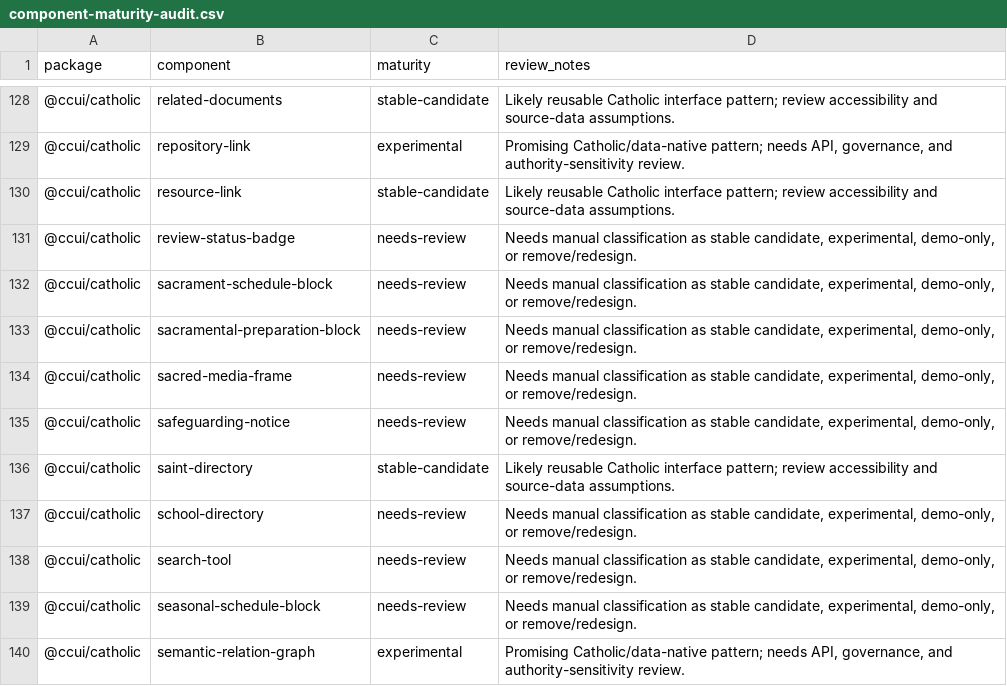
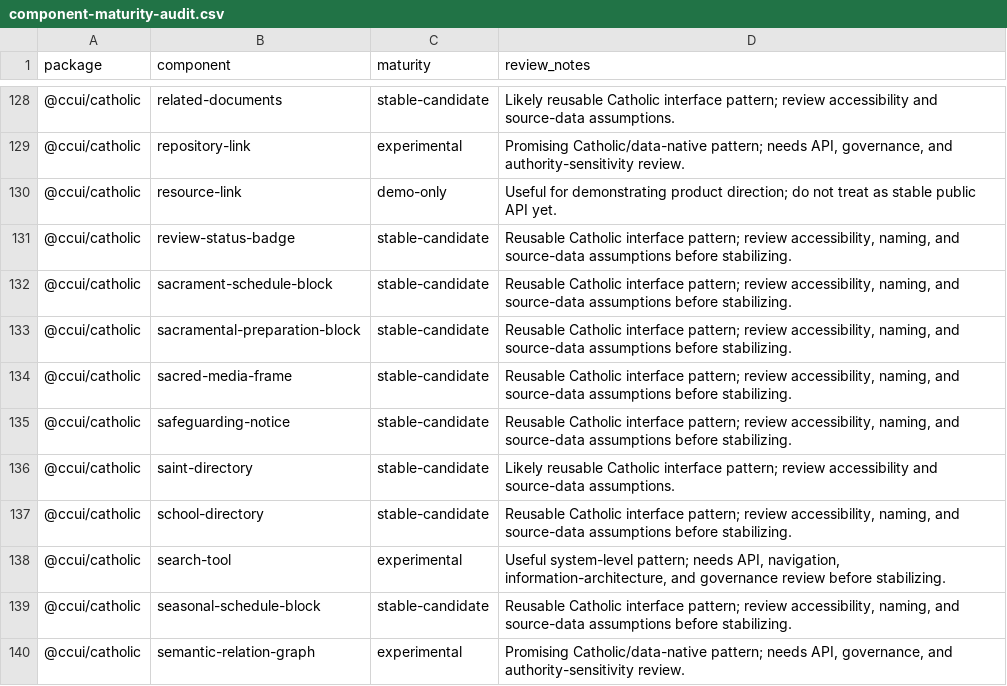
Before and after one commit to sodalitasforma/ccui, a CSV file: docs/component-maturity-audit.csv, drawn as a sheet; only a part is shown, gaps mark what is left out; the diff covers the shown part only.

Commit message:
Classify component maturity levels

```diff
--- a/docs/component-maturity-audit.csv
+++ b/docs/component-maturity-audit.csv
@@ -129,12 +129,12 @@ package,component,maturity,review_notes
 @ccui/catholic,repository-link,experimental,"Promising Catholic/data-native pattern; needs API, governance, and authority-sensitivity review."
-@ccui/catholic,resource-link,stable-candidate,Likely reusable Catholic interface pattern; review accessibility and source-data assumptions.
-@ccui/catholic,review-status-badge,needs-review,"Needs manual classification as stable candidate, experimental, demo-only, or remove/redesign."
-@ccui/catholic,sacrament-schedule-block,needs-review,"Needs manual classification as stable candidate, experimental, demo-only, or remove/redesign."
-@ccui/catholic,sacramental-preparation-block,needs-review,"Needs manual classification as stable candidate, experimental, demo-only, or remove/redesign."
-@ccui/catholic,sacred-media-frame,needs-review,"Needs manual classification as stable candidate, experimental, demo-only, or remove/redesign."
-@ccui/catholic,safeguarding-notice,needs-review,"Needs manual classification as stable candidate, experimental, demo-only, or remove/redesign."
+@ccui/catholic,resource-link,demo-only,Useful for demonstrating product direction; do not treat as stable public API yet.
+@ccui/catholic,review-status-badge,stable-candidate,"Reusable Catholic interface pattern; review accessibility, naming, and source-data assumptions before stabilizing."
+@ccui/catholic,sacrament-schedule-block,stable-candidate,"Reusable Catholic interface pattern; review accessibility, naming, and source-data assumptions before stabilizing."
+@ccui/catholic,sacramental-preparation-block,stable-candidate,"Reusable Catholic interface pattern; review accessibility, naming, and source-data assumptions before stabilizing."
+@ccui/catholic,sacred-media-frame,stable-candidate,"Reusable Catholic interface pattern; review accessibility, naming, and source-data assumptions before stabilizing."
+@ccui/catholic,safeguarding-notice,stable-candidate,"Reusable Catholic interface pattern; review accessibility, naming, and source-data assumptions before stabilizing."
 @ccui/catholic,saint-directory,stable-candidate,Likely reusable Catholic interface pattern; review accessibility and source-data assumptions.
-@ccui/catholic,school-directory,needs-review,"Needs manual classification as stable candidate, experimental, demo-only, or remove/redesign."
-@ccui/catholic,search-tool,needs-review,"Needs manual classification as stable candidate, experimental, demo-only, or remove/redesign."
-@ccui/catholic,seasonal-schedule-block,needs-review,"Needs manual classification as stable candidate, experimental, demo-only, or remove/redesign."
+@ccui/catholic,school-directory,stable-candidate,"Reusable Catholic interface pattern; review accessibility, naming, and source-data assumptions before stabilizing."
+@ccui/catholic,search-tool,experimental,"Useful system-level pattern; needs API, navigation, information-architecture, and governance review before stabilizing."
+@ccui/catholic,seasonal-schedule-block,stable-candidate,"Reusable Catholic interface pattern; review accessibility, naming, and source-data assumptions before stabilizing."
 @ccui/catholic,semantic-relation-graph,experimental,"Promising Catholic/data-native pattern; needs API, governance, and authority-sensitivity review."
```
Also changed, not shown: 114 edited cells elsewhere in this file.
